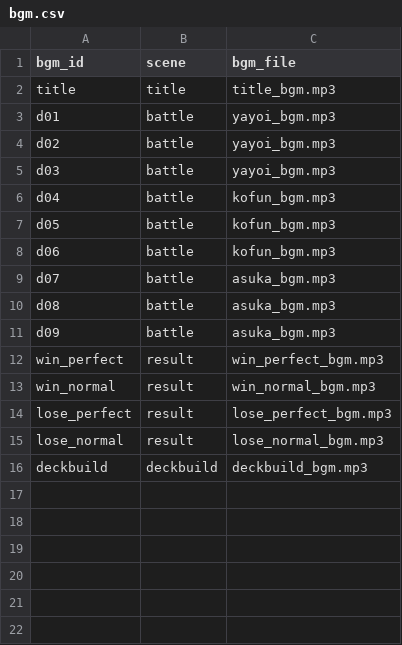
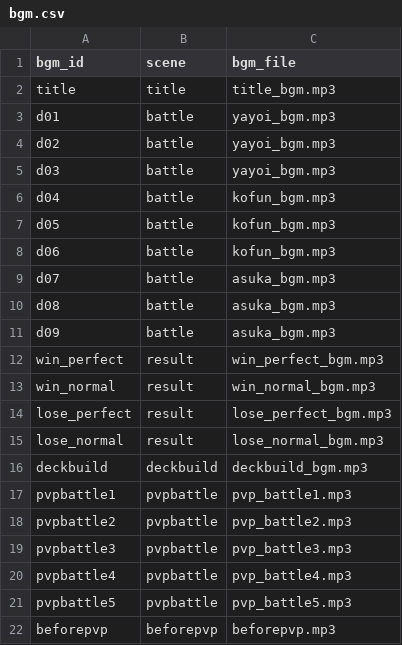
Before and after one commit to yoshiakinomura-protaglab/protagogames, a CSV file: bgm.csv, drawn as a sheet; the diff names each change by its address in the sheet, - before the commit and + after, or states it on an @@ line.

```diff
--- a/bgm.csv
+++ b/bgm.csv
+row 17: pvpbattle1 | pvpbattle | pvp_battle1.mp3
+row 18: pvpbattle2 | pvpbattle | pvp_battle2.mp3
+row 19: pvpbattle3 | pvpbattle | pvp_battle3.mp3
+row 20: pvpbattle4 | pvpbattle | pvp_battle4.mp3
+row 21: pvpbattle5 | pvpbattle | pvp_battle5.mp3
+row 22: beforepvp | beforepvp | beforepvp.mp3
```
Also changed, not shown: 4 other files.
